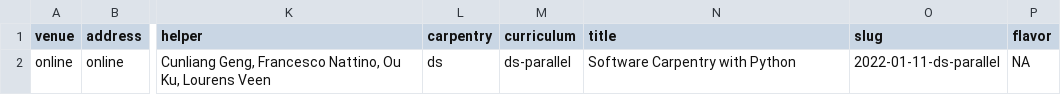
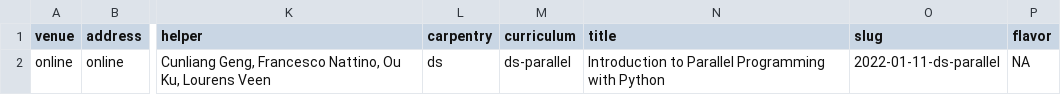
Before and after one commit to esciencecenter-digital-skills/2022-01-11-ds-parallel, a CSV file: _data/data.csv, drawn as a sheet; only a part is shown, gaps mark what is left out; the diff names each change by its address in the sheet, - before the commit and + after, or states it on an @@ line.

Commit message:
fix title

```diff
--- a/_data/data.csv
+++ b/_data/data.csv
-N2 (title): Software Carpentry with Python
+N2 (title): Introduction to Parallel Programming with Python
```
